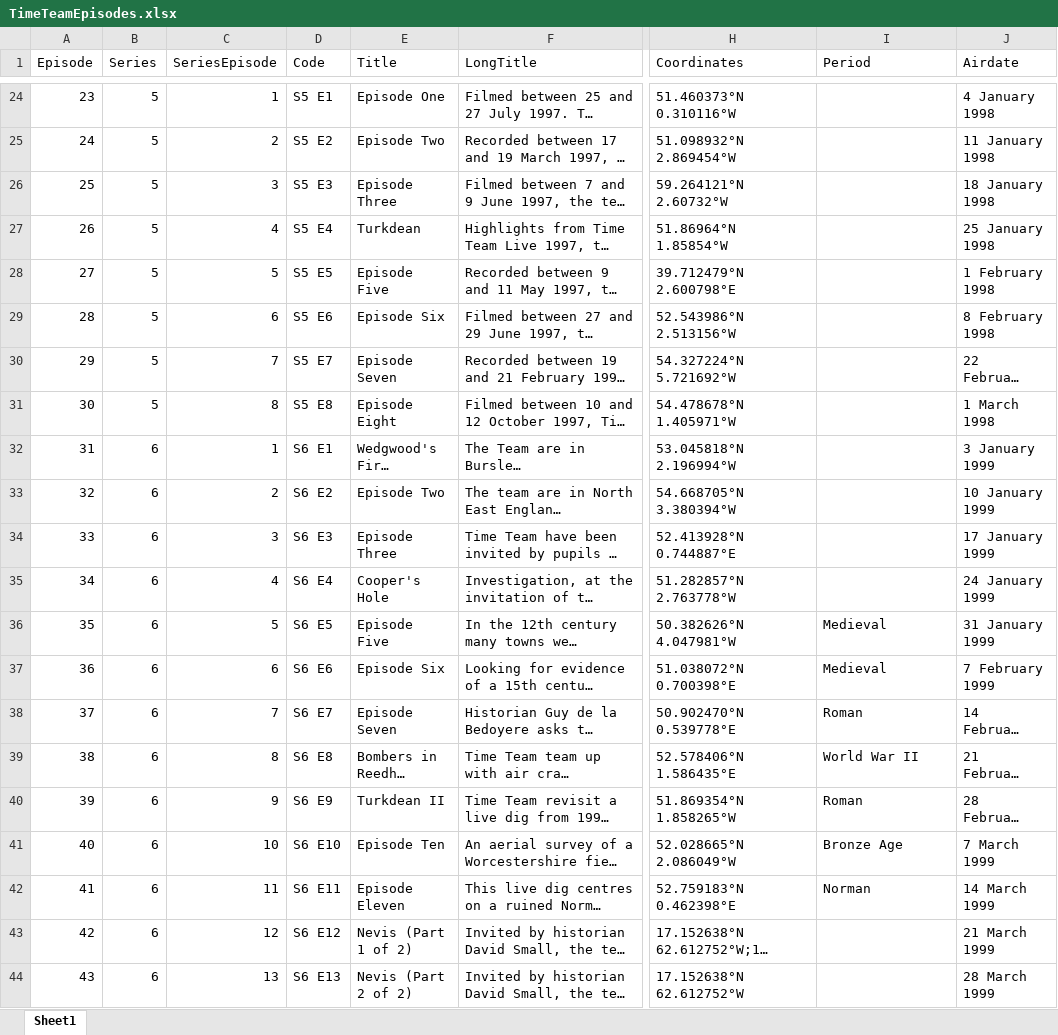
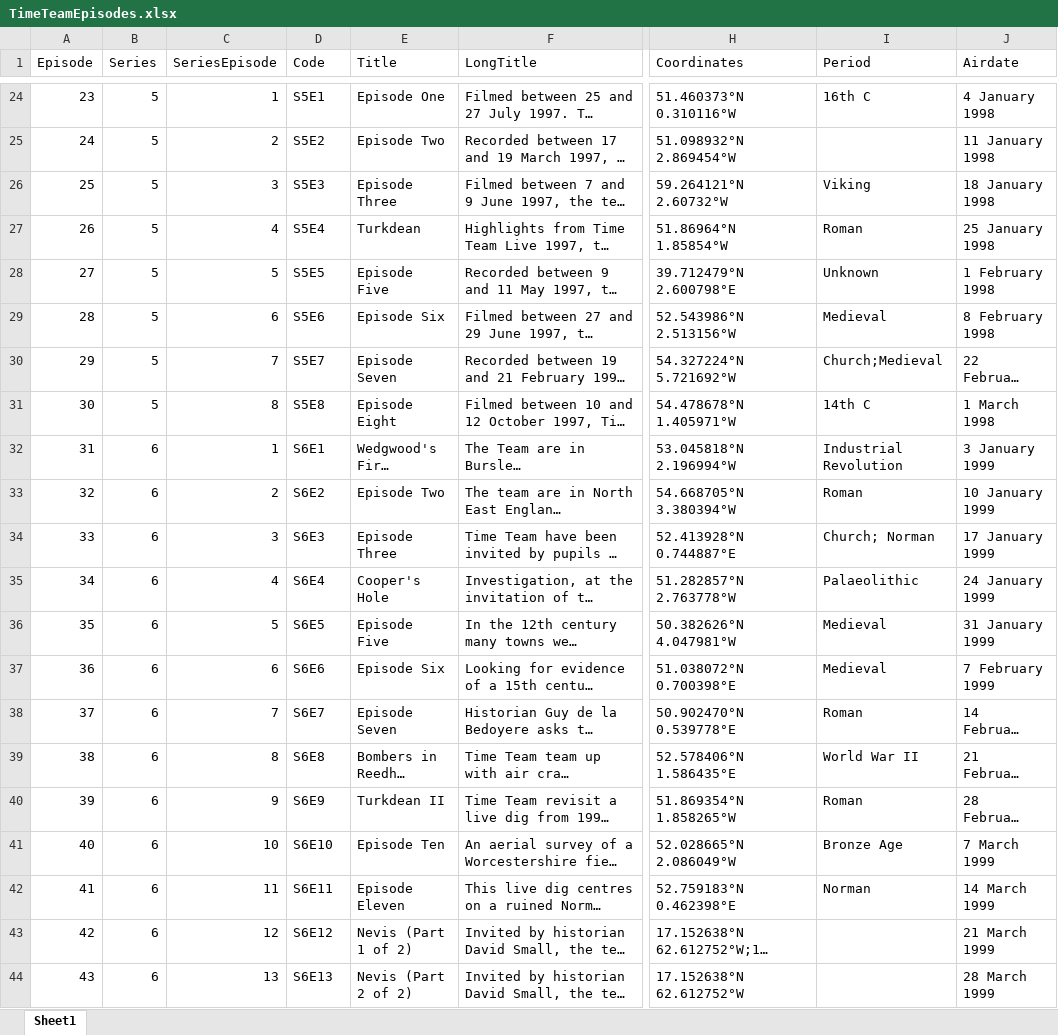
Before and after one commit to pramsden/time-team-locations, an Excel workbook: excel/TimeTeamEpisodes.xlsx, sheet Sheet1, drawn as a sheet; only a part is shown, gaps mark what is left out; long unchanged cells end in …; values as stored, in another font and other column widths than the file's, no cell formats; table styles not drawn; the diff covers the shown part only; the diff names each change by its address in the sheet, - before the commit and + after, or states it on an @@ line.

```diff
--- a/excel/TimeTeamEpisodes.xlsx (sheet Sheet1)
+++ b/excel/TimeTeamEpisodes.xlsx (sheet Sheet1)
-D24 (Code): S5 E1
+D24 (Code): S5E1
-I24 (Period): (empty)
+I24 (Period): 16th C
-D25 (Code): S5 E2
+D25 (Code): S5E2
-D26 (Code): S5 E3
+D26 (Code): S5E3
-I26 (Period): (empty)
+I26 (Period): Viking
-D27 (Code): S5 E4
+D27 (Code): S5E4
-I27 (Period): (empty)
+I27 (Period): Roman
-D28 (Code): S5 E5
+D28 (Code): S5E5
-I28 (Period): (empty)
+I28 (Period): Unknown
-D29 (Code): S5 E6
+D29 (Code): S5E6
-I29 (Period): (empty)
+I29 (Period): Medieval
-D30 (Code): S5 E7
+D30 (Code): S5E7
-I30 (Period): (empty)
+I30 (Period): Church;Medieval
-D31 (Code): S5 E8
+D31 (Code): S5E8
-I31 (Period): (empty)
+I31 (Period): 14th C
-D32 (Code): S6 E1
+D32 (Code): S6E1
-I32 (Period): (empty)
+I32 (Period): Industrial Revolution
-D33 (Code): S6 E2
+D33 (Code): S6E2
-I33 (Period): (empty)
+I33 (Period): Roman
-D34 (Code): S6 E3
+D34 (Code): S6E3
-I34 (Period): (empty)
+I34 (Period): Church; Norman
-D35 (Code): S6 E4
+D35 (Code): S6E4
-I35 (Period): (empty)
+I35 (Period): Palaeolithic
-D36 (Code): S6 E5
+D36 (Code): S6E5
-D37 (Code): S6 E6
+D37 (Code): S6E6
-D38 (Code): S6 E7
+D38 (Code): S6E7
-D39 (Code): S6 E8
+D39 (Code): S6E8
-D40 (Code): S6 E9
+D40 (Code): S6E9
-D41 (Code): S6 E10
+D41 (Code): S6E10
-D42 (Code): S6 E11
+D42 (Code): S6E11
-D43 (Code): S6 E12
+D43 (Code): S6E12
-D44 (Code): S6 E13
+D44 (Code): S6E13
```
Also changed, not shown: 304 edited cells elsewhere in this sheet, cell formats, 4 other files.
